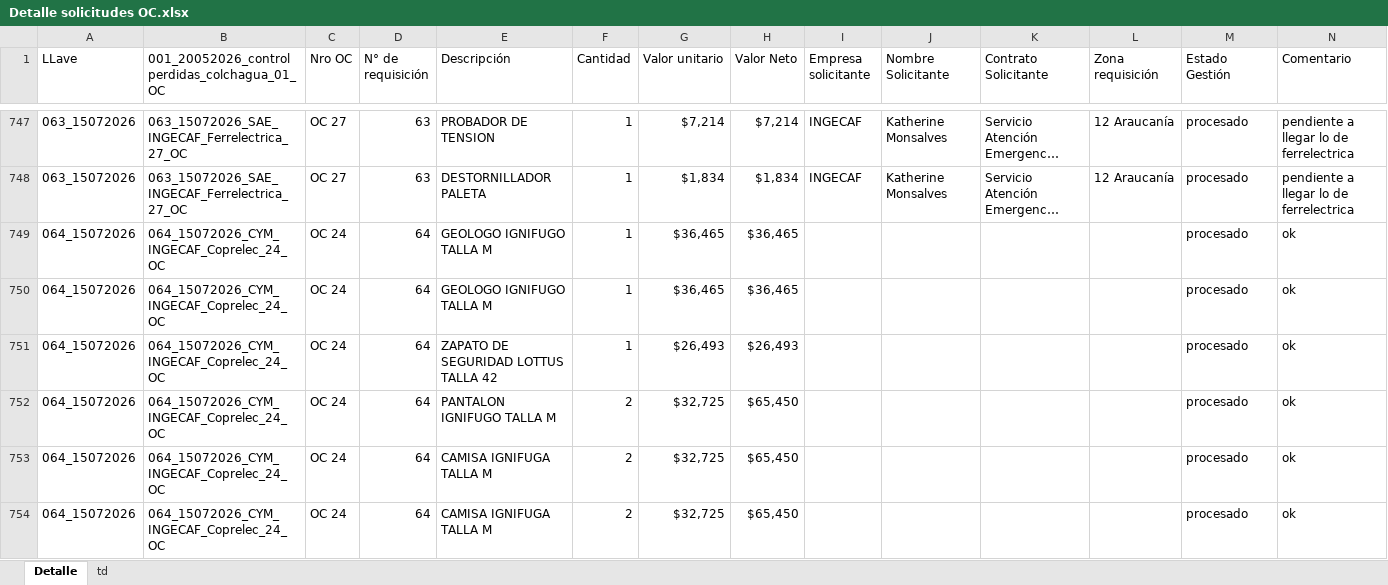
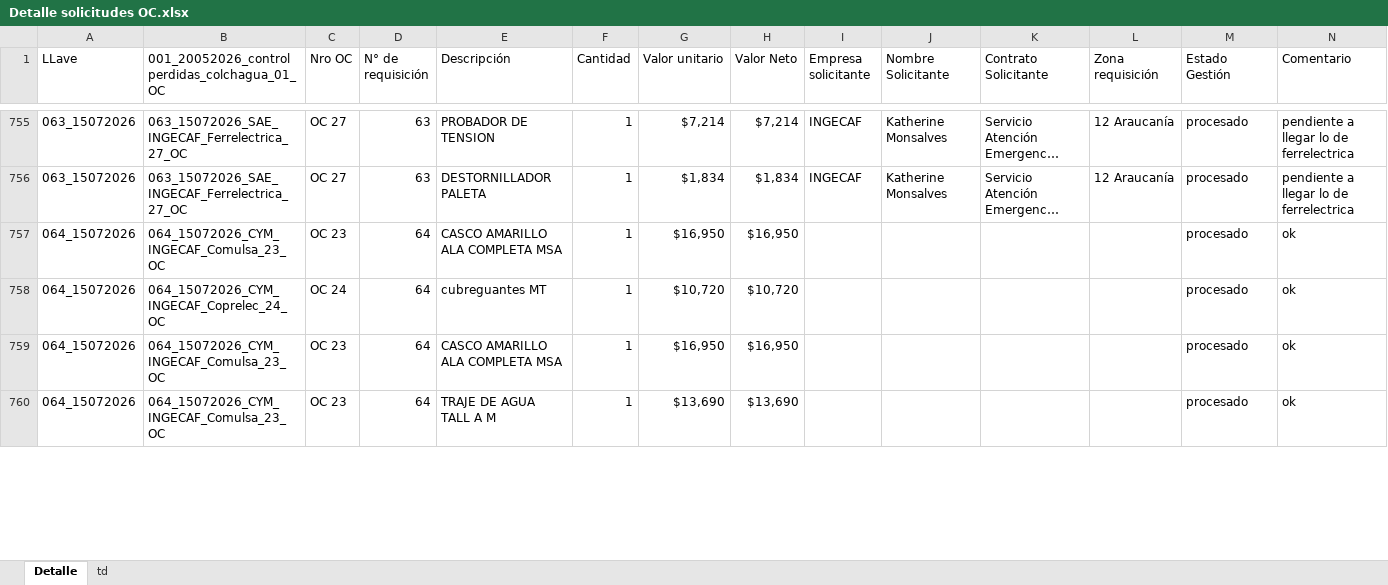
Before and after one commit to RodrigoCay/RequiAA, an Excel workbook: Detalle solicitudes OC.xlsx, sheet Detalle, drawn as a sheet; only a part is shown, gaps mark what is left out; long unchanged cells end in …; values as stored, in another font and other column widths than the file's, no borders; table styles not drawn; removed rows and columns are numbered as before the commit, all else as after; rows hold the shown columns only; the diff covers the shown part only; the diff names each change by its address in the sheet, - before the commit and + after, or states it on an @@ line.

```diff
--- a/Detalle solicitudes OC.xlsx (sheet Detalle)
+++ b/Detalle solicitudes OC.xlsx (sheet Detalle)
-B757: 064_15072026_CYM_INGECAF_Coprelec_24_OC
+B757: 064_15072026_CYM_INGECAF_Comulsa_23_OC
-C757 (Nro OC): OC 24
+C757 (Nro OC): OC 23
-E757 (Descripción): GEOLOGO IGNIFUGO TALLA M
+E757 (Descripción): CASCO AMARILLO ALA COMPLETA MSA
-G757 (Valor unitario): $36,465
+G757 (Valor unitario): $16,950
-H757 (Valor Neto): $36,465
+H757 (Valor Neto): $16,950
-E758 (Descripción): GEOLOGO IGNIFUGO TALLA M
+E758 (Descripción): cubreguantes MT
-G758 (Valor unitario): $36,465
+G758 (Valor unitario): $10,720
-H758 (Valor Neto): $36,465
+H758 (Valor Neto): $10,720
-B759: 064_15072026_CYM_INGECAF_Coprelec_24_OC
+B759: 064_15072026_CYM_INGECAF_Comulsa_23_OC
-C759 (Nro OC): OC 24
+C759 (Nro OC): OC 23
-E759 (Descripción): ZAPATO DE SEGURIDAD LOTTUS TALLA 42
+E759 (Descripción): CASCO AMARILLO ALA COMPLETA MSA
-G759 (Valor unitario): $26,493
+G759 (Valor unitario): $16,950
-H759 (Valor Neto): $26,493
+H759 (Valor Neto): $16,950
-row 752: 064_15072026 | 064_15072026_CYM_INGECAF_Coprelec_24_OC | OC 24 | 64 | PANTALON IGNIFUGO TALLA M | 2 | $32,725 | $65,450 |  |  |  |  | procesado | ok
-B760: 064_15072026_CYM_INGECAF_Coprelec_24_OC
+B760: 064_15072026_CYM_INGECAF_Comulsa_23_OC
-C760 (Nro OC): OC 24
+C760 (Nro OC): OC 23
-E760 (Descripción): CAMISA IGNIFUGA TALLA M
+E760 (Descripción): TRAJE DE AGUA TALL A M
-F760 (Cantidad): 2
+F760 (Cantidad): 1
-G760 (Valor unitario): $32,725
+G760 (Valor unitario): $13,690
-H760 (Valor Neto): $65,450
+H760 (Valor Neto): $13,690
-row 754: 064_15072026 | 064_15072026_CYM_INGECAF_Coprelec_24_OC | OC 24 | 64 | CAMISA IGNIFUGA TALLA M | 2 | $32,725 | $65,450 |  |  |  |  | procesado | ok
```
Also changed, not shown: 9 added rows, 6 removed rows, 3 moved rows and 25 edited cells elsewhere in this sheet, sheet td, Prueba.xlsx.
